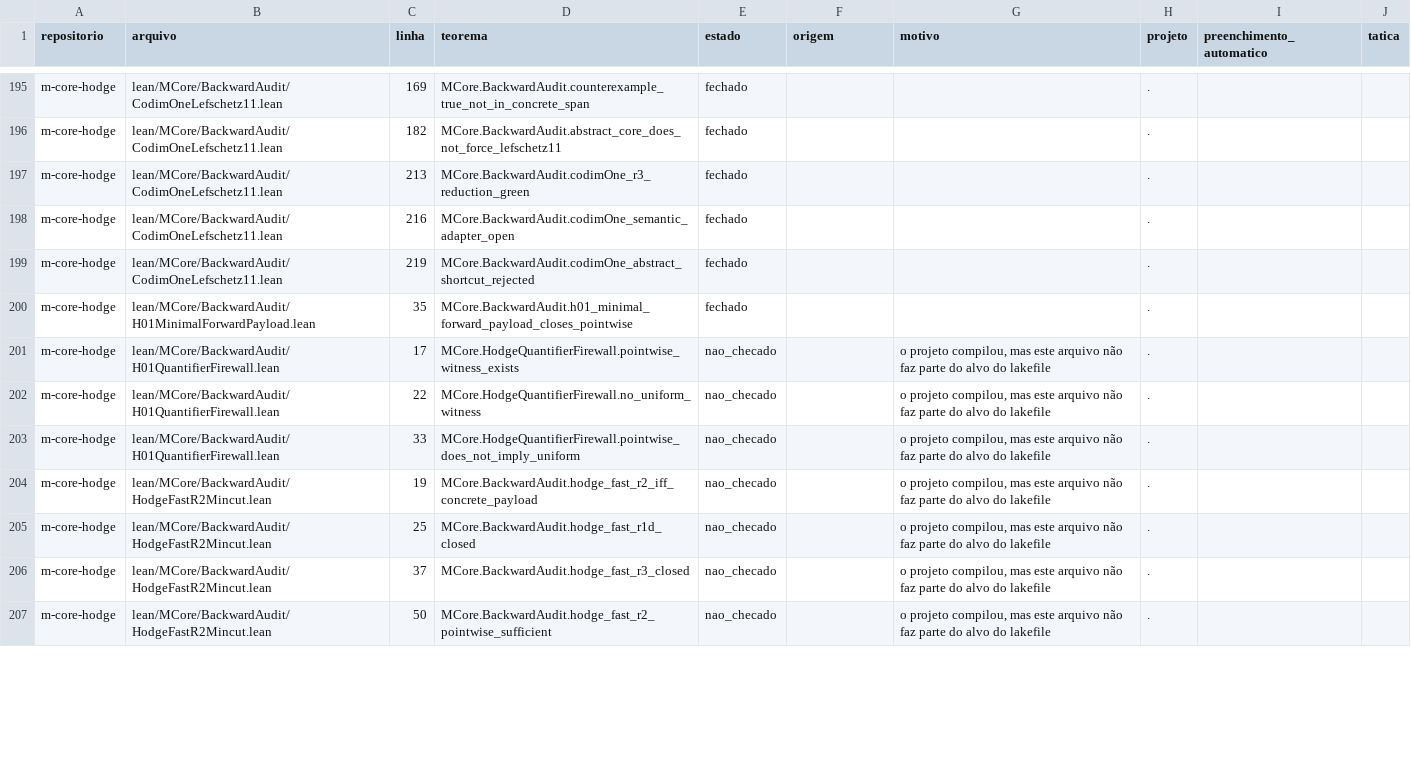
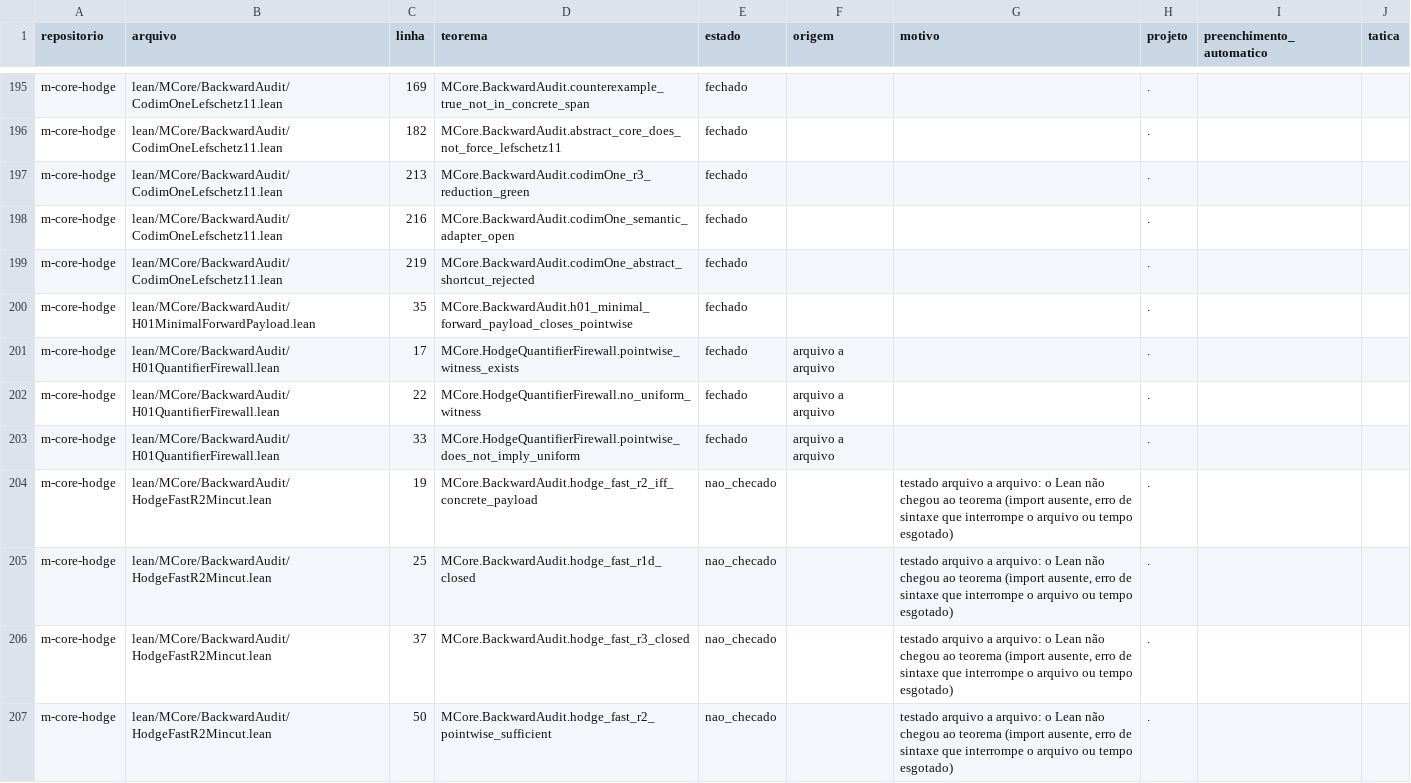
Before and after one commit to ShantiDraconis/atk-hodge-public, a CSV file: mvei/TEOREMAS.csv, drawn as a sheet; only a part is shown, gaps mark what is left out; the diff covers the shown part only.

```diff
--- a/mvei/TEOREMAS.csv
+++ b/mvei/TEOREMAS.csv
@@ -200,8 +200,8 @@ m-core-hodge,lean/MCore/BackwardAudit/CodimOneLefschetz11.lean,219,MCore.Backwar
 m-core-hodge,lean/MCore/BackwardAudit/H01MinimalForwardPayload.lean,35,MCore.BackwardAudit.h01_minimal_forward_payload_closes_pointwise,fechado,,,.,,
-m-core-hodge,lean/MCore/BackwardAudit/H01QuantifierFirewall.lean,17,MCore.HodgeQuantifierFirewall.pointwise_witness_exists,nao_checado,,"o projeto compilou, mas este arquivo não faz parte do alvo do lakefile",.,,
-m-core-hodge,lean/MCore/BackwardAudit/H01QuantifierFirewall.lean,22,MCore.HodgeQuantifierFirewall.no_uniform_witness,nao_checado,,"o projeto compilou, mas este arquivo não faz parte do alvo do lakefile",.,,
-m-core-hodge,lean/MCore/BackwardAudit/H01QuantifierFirewall.lean,33,MCore.HodgeQuantifierFirewall.pointwise_does_not_imply_uniform,nao_checado,,"o projeto compilou, mas este arquivo não faz parte do alvo do lakefile",.,,
-m-core-hodge,lean/MCore/BackwardAudit/HodgeFastR2Mincut.lean,19,MCore.BackwardAudit.hodge_fast_r2_iff_concrete_payload,nao_checado,,"o projeto compilou, mas este arquivo não faz parte do alvo do lakefile",.,,
-m-core-hodge,lean/MCore/BackwardAudit/HodgeFastR2Mincut.lean,25,MCore.BackwardAudit.hodge_fast_r1d_closed,nao_checado,,"o projeto compilou, mas este arquivo não faz parte do alvo do lakefile",.,,
-m-core-hodge,lean/MCore/BackwardAudit/HodgeFastR2Mincut.lean,37,MCore.BackwardAudit.hodge_fast_r3_closed,nao_checado,,"o projeto compilou, mas este arquivo não faz parte do alvo do lakefile",.,,
-m-core-hodge,lean/MCore/BackwardAudit/HodgeFastR2Mincut.lean,50,MCore.BackwardAudit.hodge_fast_r2_pointwise_sufficient,nao_checado,,"o projeto compilou, mas este arquivo não faz parte do alvo do lakefile",.,,
+m-core-hodge,lean/MCore/BackwardAudit/H01QuantifierFirewall.lean,17,MCore.HodgeQuantifierFirewall.pointwise_witness_exists,fechado,arquivo a arquivo,,.,,
+m-core-hodge,lean/MCore/BackwardAudit/H01QuantifierFirewall.lean,22,MCore.HodgeQuantifierFirewall.no_uniform_witness,fechado,arquivo a arquivo,,.,,
+m-core-hodge,lean/MCore/BackwardAudit/H01QuantifierFirewall.lean,33,MCore.HodgeQuantifierFirewall.pointwise_does_not_imply_uniform,fechado,arquivo a arquivo,,.,,
+m-core-hodge,lean/MCore/BackwardAudit/HodgeFastR2Mincut.lean,19,MCore.BackwardAudit.hodge_fast_r2_iff_concrete_payload,nao_checado,,"testado arquivo a arquivo: o Lean não chegou ao teorema (import ausente, erro de sintaxe que interrompe o arquivo ou tempo esgotado)",.,,
+m-core-hodge,lean/MCore/BackwardAudit/HodgeFastR2Mincut.lean,25,MCore.BackwardAudit.hodge_fast_r1d_closed,nao_checado,,"testado arquivo a arquivo: o Lean não chegou ao teorema (import ausente, erro de sintaxe que interrompe o arquivo ou tempo esgotado)",.,,
+m-core-hodge,lean/MCore/BackwardAudit/HodgeFastR2Mincut.lean,37,MCore.BackwardAudit.hodge_fast_r3_closed,nao_checado,,"testado arquivo a arquivo: o Lean não chegou ao teorema (import ausente, erro de sintaxe que interrompe o arquivo ou tempo esgotado)",.,,
+m-core-hodge,lean/MCore/BackwardAudit/HodgeFastR2Mincut.lean,50,MCore.BackwardAudit.hodge_fast_r2_pointwise_sufficient,nao_checado,,"testado arquivo a arquivo: o Lean não chegou ao teorema (import ausente, erro de sintaxe que interrompe o arquivo ou tempo esgotado)",.,,
```
Also changed, not shown: 107 edited cells elsewhere in this file, 5 other files.
